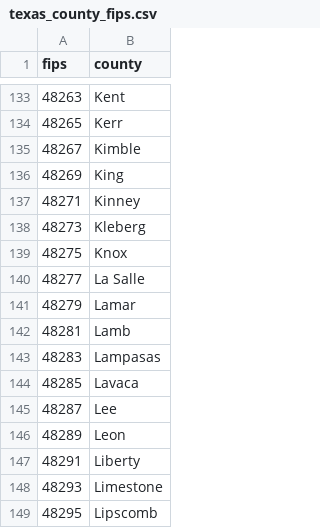
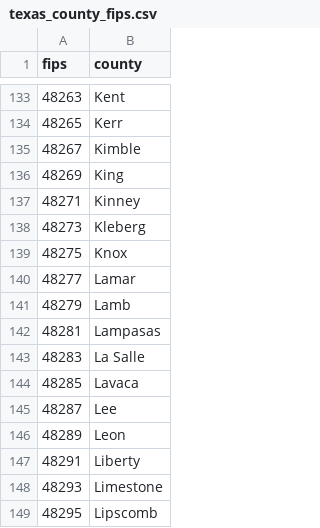
Before and after one commit to Tenjin25/TXRealignment, a CSV file: TX_Data/texas_county_fips.csv, drawn as a sheet; only a part is shown, gaps mark what is left out; the diff names each change by its address in the sheet, - before the commit and + after, or states it on an @@ line.

Commit message:
Fix FIPS-to-county mappings for all 254 Texas counties and update election results

```diff
--- a/TX_Data/texas_county_fips.csv
+++ b/TX_Data/texas_county_fips.csv
-B140 (county): La Salle
+B140 (county): Lamar
-B141 (county): Lamar
+B141 (county): Lamb
-B142 (county): Lamb
+B142 (county): Lampasas
-B143 (county): Lampasas
+B143 (county): La Salle
```
Also changed, not shown: 1 other file.
